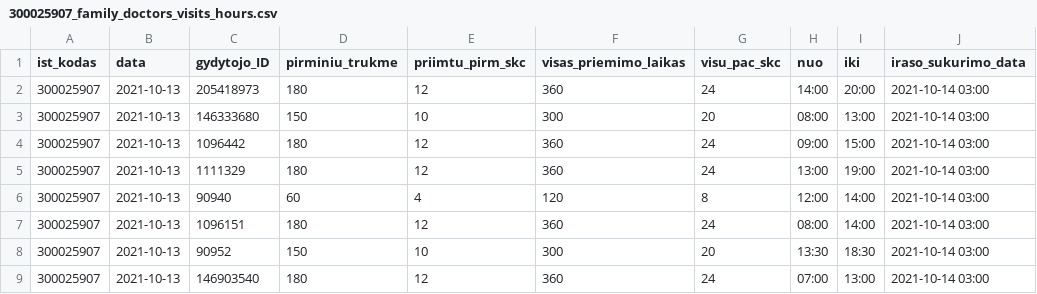
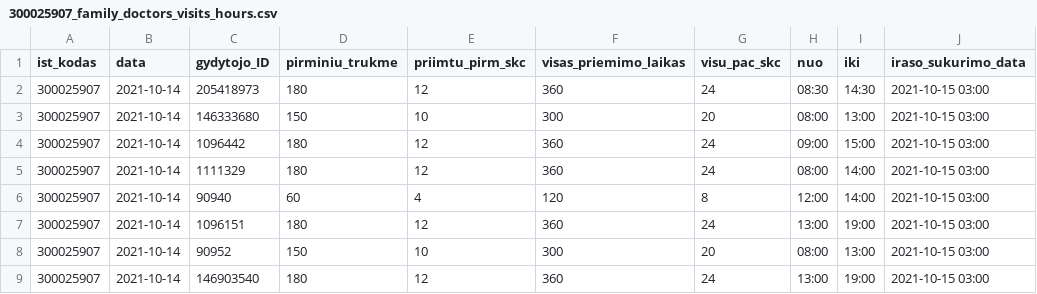
Before and after one commit to sveikatos-klinika/registrations_sveikatos-klinika, a CSV file: 300025907_family_doctors_visits_hours.csv, drawn as a sheet.

```diff
--- a/300025907_family_doctors_visits_hours.csv
+++ b/300025907_family_doctors_visits_hours.csv
@@ -1,9 +1,9 @@
 ist_kodas;data;gydytojo_ID;pirminiu_trukme;priimtu_pirm_skc;visas_priemimo_laikas;visu_pac_skc;nuo;iki;iraso_sukurimo_data
-300025907;2021-10-13;205418973;180;12;360;24;14:00;20:00;2021-10-14 03:00
-300025907;2021-10-13;146333680;150;10;300;20;08:00;13:00;2021-10-14 03:00
-300025907;2021-10-13;1096442;180;12;360;24;09:00;15:00;2021-10-14 03:00
-300025907;2021-10-13;1111329;180;12;360;24;13:00;19:00;2021-10-14 03:00
-300025907;2021-10-13;90940;60;4;120;8;12:00;14:00;2021-10-14 03:00
-300025907;2021-10-13;1096151;180;12;360;24;08:00;14:00;2021-10-14 03:00
-300025907;2021-10-13;90952;150;10;300;20;13:30;18:30;2021-10-14 03:00
-300025907;2021-10-13;146903540;180;12;360;24;07:00;13:00;2021-10-14 03:00
+300025907;2021-10-14;205418973;180;12;360;24;08:30;14:30;2021-10-15 03:00
+300025907;2021-10-14;146333680;150;10;300;20;08:00;13:00;2021-10-15 03:00
+300025907;2021-10-14;1096442;180;12;360;24;09:00;15:00;2021-10-15 03:00
+300025907;2021-10-14;1111329;180;12;360;24;08:00;14:00;2021-10-15 03:00
+300025907;2021-10-14;90940;60;4;120;8;12:00;14:00;2021-10-15 03:00
+300025907;2021-10-14;1096151;180;12;360;24;13:00;19:00;2021-10-15 03:00
+300025907;2021-10-14;90952;150;10;300;20;08:00;13:00;2021-10-15 03:00
+300025907;2021-10-14;146903540;180;12;360;24;13:00;19:00;2021-10-15 03:00
```
Also changed, not shown: 300025907_free_registrations.csv.
